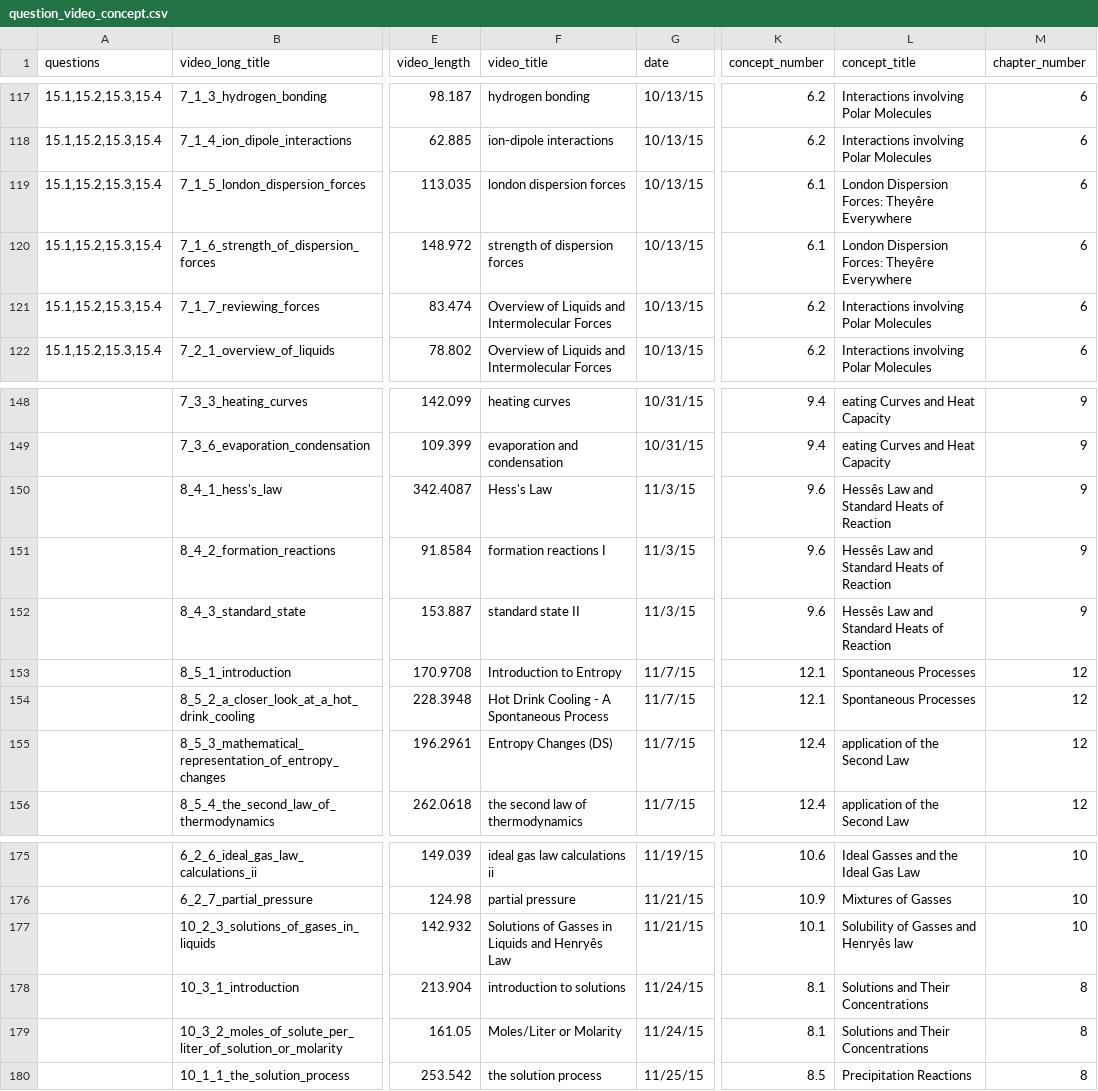
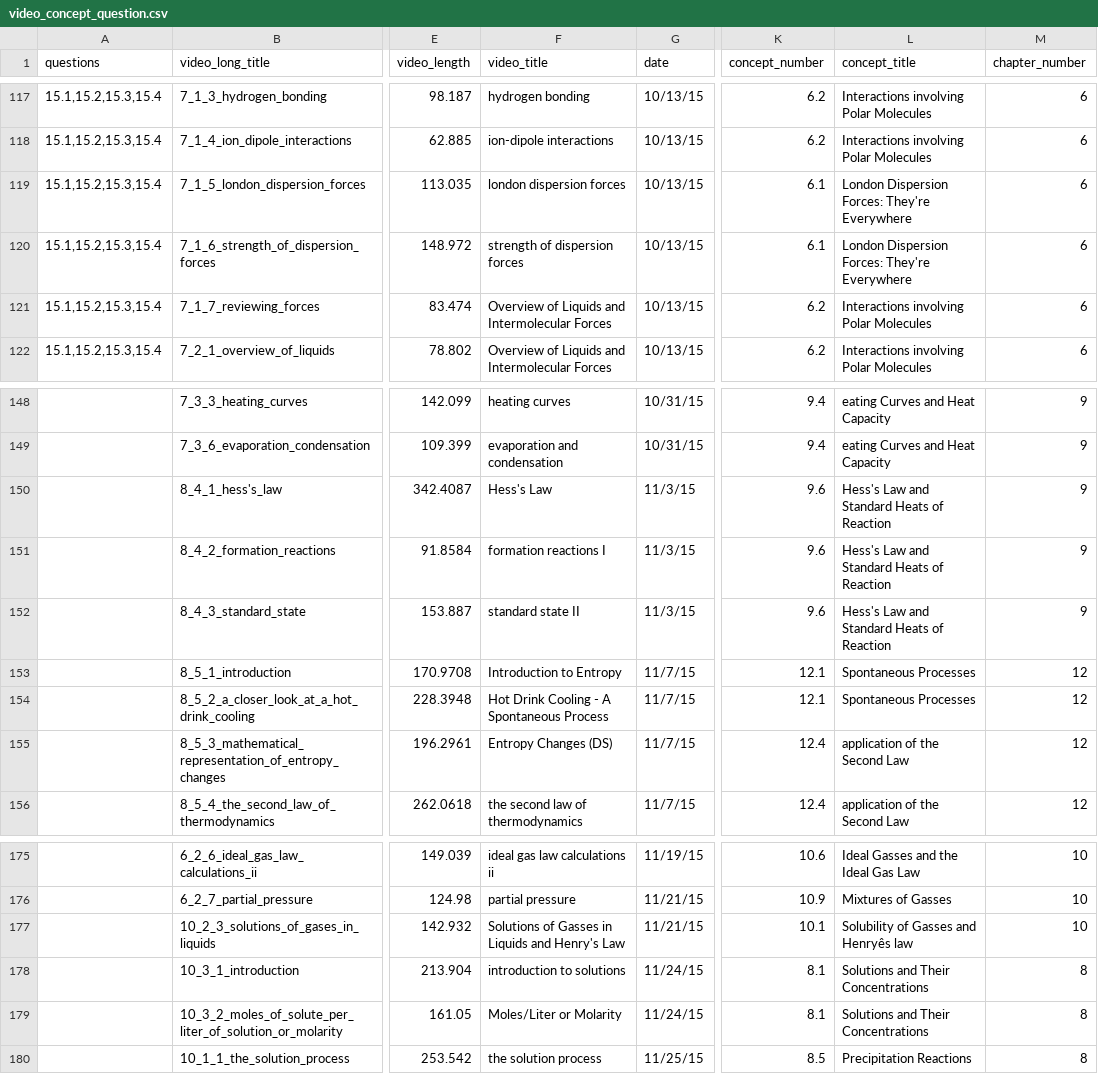
Before and after one commit to BYU-Open-Analytics/visualization, a CSV file: public/csv/video_concept_question.csv (was public/csv/question_video_concept.csv), drawn as a sheet; only a part is shown, gaps mark what is left out; the diff names each change by its address in the sheet, - before the commit and + after, or states it on an @@ line.

```diff
--- a/public/csv/question_video_concept.csv
+++ b/public/csv/video_concept_question.csv
-L119:L120 (concept_title): London Dispersion Forces: Theyêre Everywhere
+L119:L120 (concept_title): London Dispersion Forces: They're Everywhere
-L150:L152 (concept_title): Hessês Law and Standard Heats of Reaction
+L150:L152 (concept_title): Hess's Law and Standard Heats of Reaction
-F177 (video_title): …Liquids and Henryês Law
+F177 (video_title): …Liquids and Henry's Law
```
Also changed, not shown: 2 other files.
